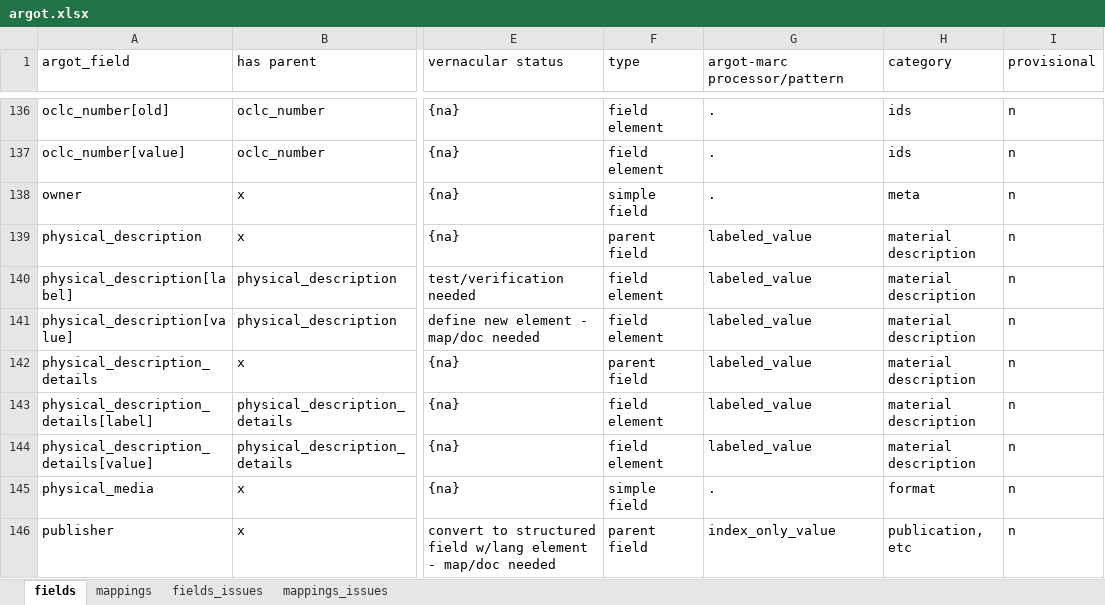
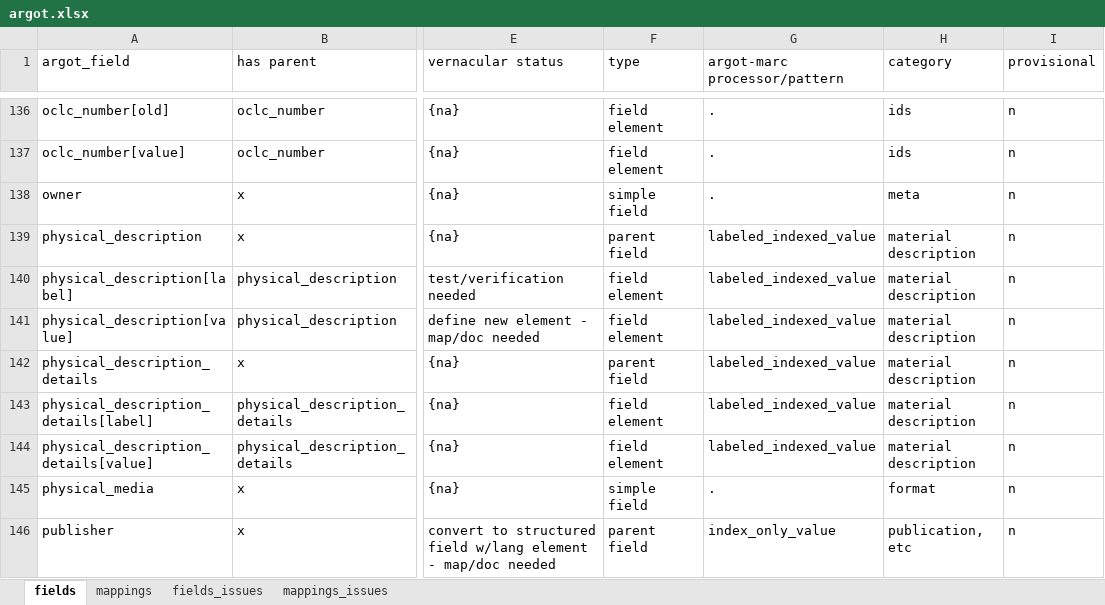
Before and after one commit to trln/data-documentation, an Excel workbook: argot/argot.xlsx, sheet fields, drawn as a sheet; only a part is shown, gaps mark what is left out; values as stored, in another font and other column widths than the file's, no borders; table styles not drawn; the diff covers the shown part only; the diff names each change by its address in the sheet, - before the commit and + after, or states it on an @@ line.

```diff
--- a/argot/argot.xlsx (sheet fields)
+++ b/argot/argot.xlsx (sheet fields)
-G139:G144 (argot-marc processor/pattern): labeled_value
+G139:G144 (argot-marc processor/pattern): labeled_indexed_value
```
Also changed, not shown: 1 added row, 1 removed row, 4 moved rows and 7 edited cells elsewhere in this sheet, 2 other files.
